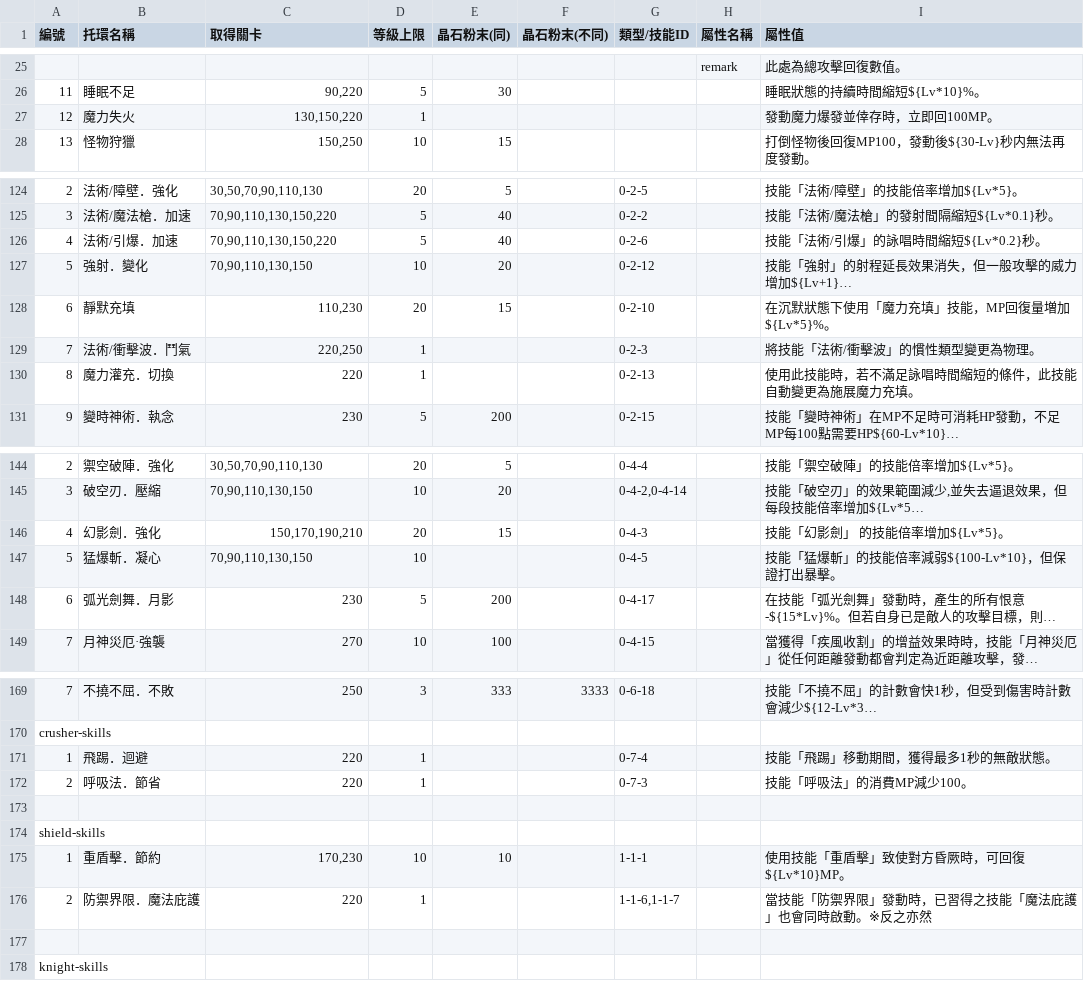
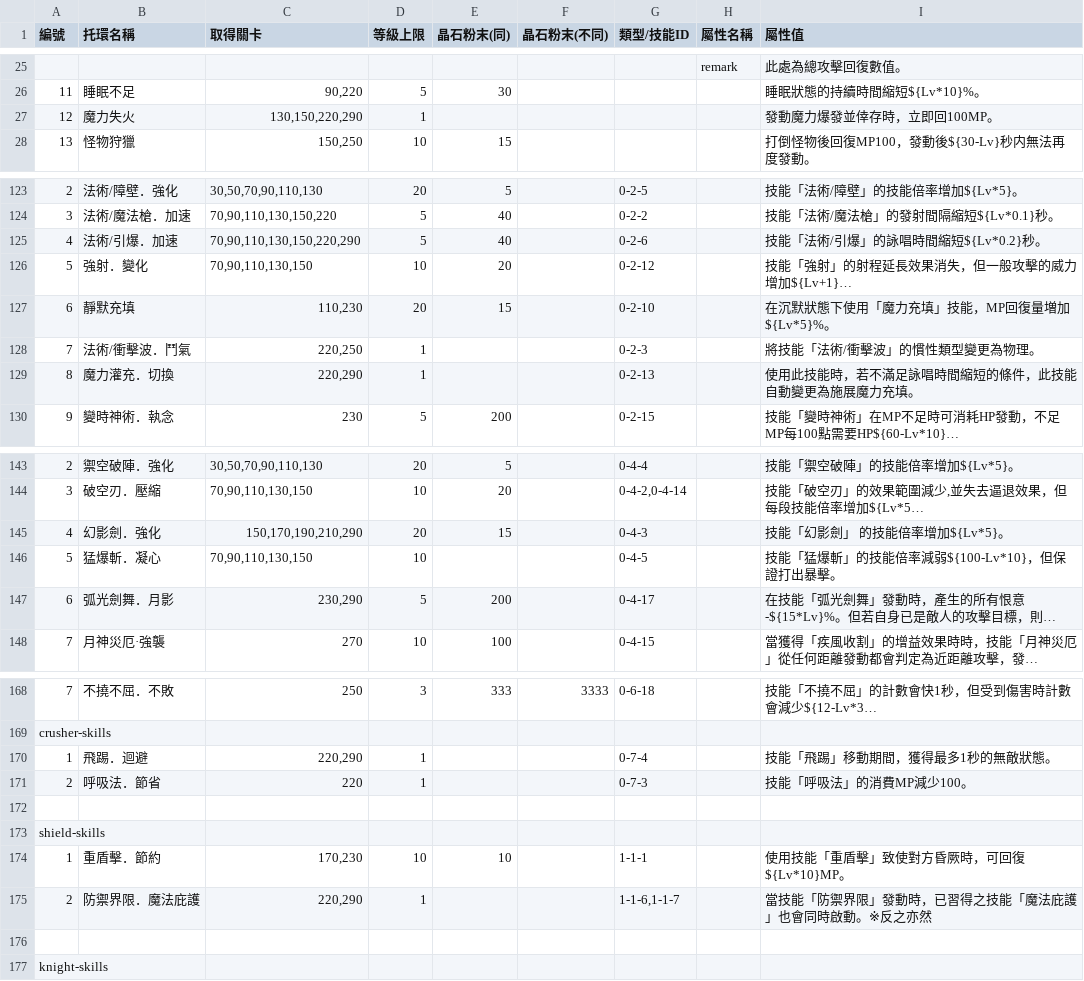
Before and after one commit to hcetyzun/Data-mirror, a CSV file: data/registlet/registlet.csv, drawn as a sheet; only a part is shown, gaps mark what is left out; long unchanged cells end in …; addresses are those after the commit; the diff covers the shown part only; the diff names each change by its address in the sheet, - before the commit and + after, or states it on an @@ line.

```diff
--- a/data/registlet/registlet.csv
+++ b/data/registlet/registlet.csv
-C27 (取得關卡): 130,150,220
+C27 (取得關卡): 130,150,220,290
-C125 (取得關卡): 70,90,110,130,150,220
+C125 (取得關卡): 70,90,110,130,150,220,290
-C129 (取得關卡): 220
+C129 (取得關卡): 220,290
-C145 (取得關卡): 150,170,190,210
+C145 (取得關卡): 150,170,190,210,290
-C147 (取得關卡): 230
+C147 (取得關卡): 230,290
-C170 (取得關卡): 220
+C170 (取得關卡): 220,290
-C175 (取得關卡): 220
+C175 (取得關卡): 220,290
```
Also changed, not shown: 1 removed row and 18 edited cells elsewhere in this file, data/crystal/crystal.csv.
